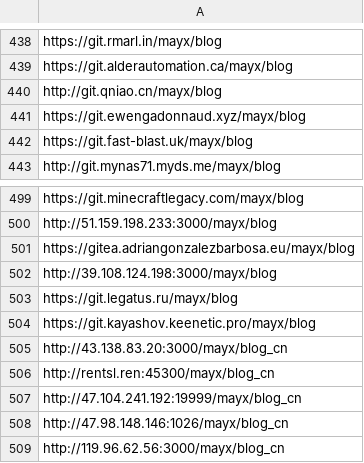
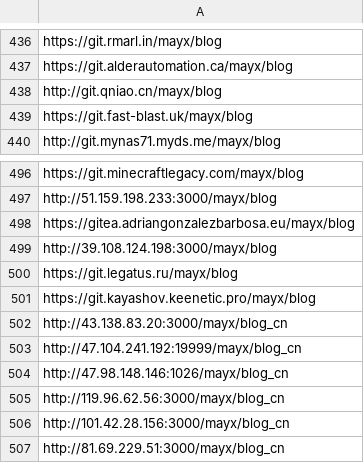
Before and after one commit to Mabbs/mabbs.github.io, a CSV file: _data/other_repo_list.csv, drawn as a sheet; only a part is shown, gaps mark what is left out; the shorter side is filled out with more unchanged rows; the diff covers the shown part only.

```diff
--- a/_data/other_repo_list.csv
+++ b/_data/other_repo_list.csv
@@ -440,3 +438,2 @@ https://git.alderautomation.ca/mayx/blog
 http://git.qniao.cn/mayx/blog
-https://git.ewengadonnaud.xyz/mayx/blog
 https://git.fast-blast.uk/mayx/blog
@@ -505,3 +502,2 @@ https://git.kayashov.keenetic.pro/mayx/blog
 http://43.138.83.20:3000/mayx/blog_cn
-http://rentsl.ren:45300/mayx/blog_cn
 http://47.104.241.192:19999/mayx/blog_cn
```
Also changed, not shown: 2 added rows and 4 removed rows elsewhere in this file, 2 other files.
